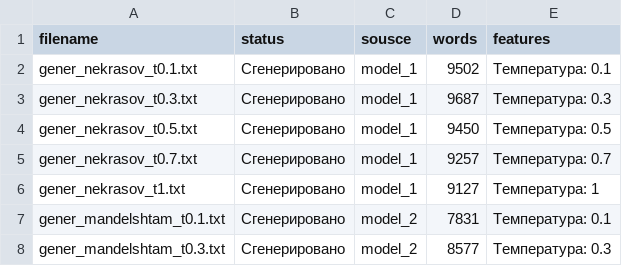
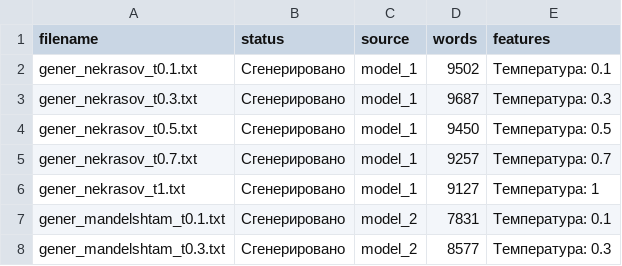
Before and after one commit to nevmenandr/RSD, a TSV file: generated/char_lstm/corpus.tsv, drawn as a sheet; only a part is shown.

Commit message:
generated texts

```diff
--- a/generated/char_lstm/corpus.tsv
+++ b/generated/char_lstm/corpus.tsv
@@ -1,2 +1,2 @@
-filename	status	sousce	words	features
+filename	status	source	words	features
 gener_nekrasov_t0.1.txt	Сгенерировано	model_1	9502	Температура: 0.1
```
Also changed, not shown: 2 other files.
